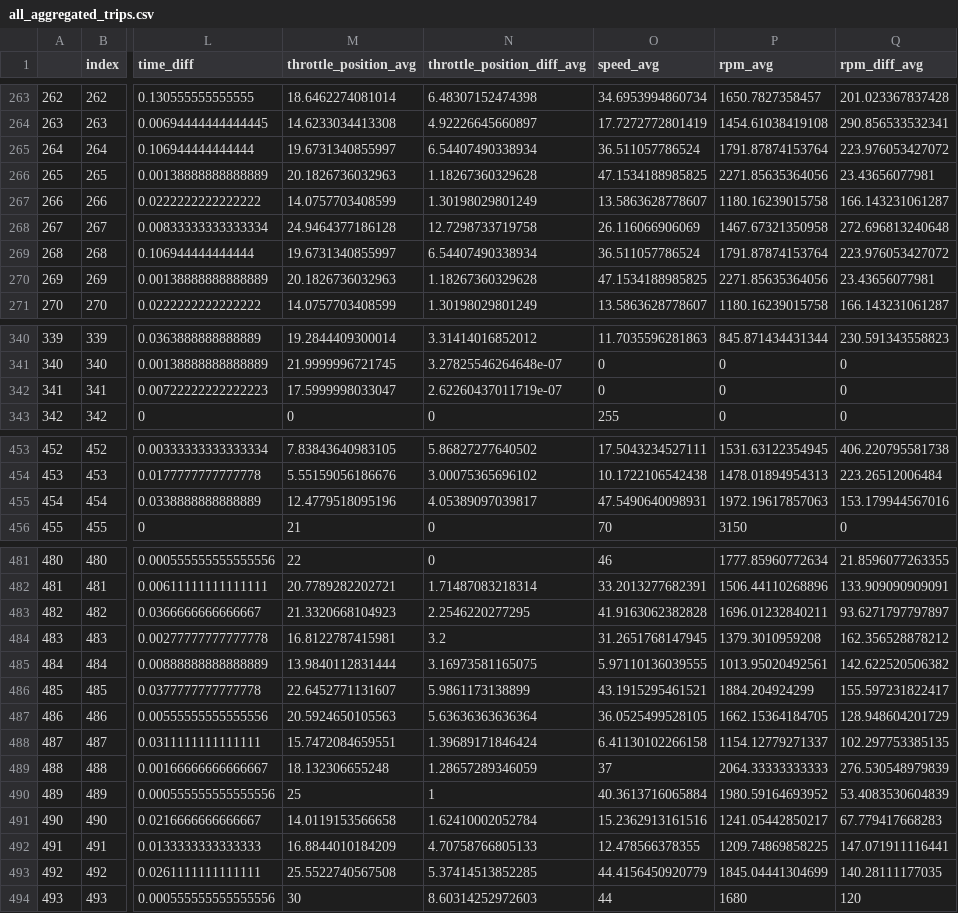
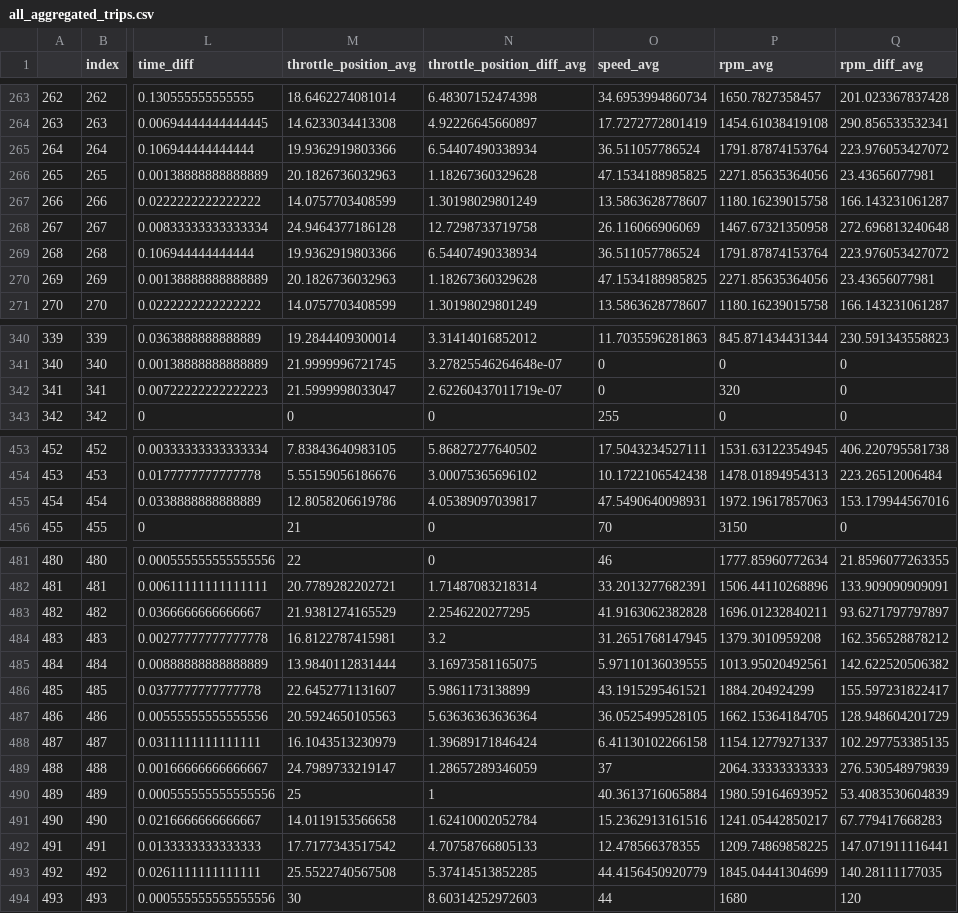
Before and after one commit to andreikarpau/DataScienceRepo, a CSV file: TripAnalysisPrj/RTripsAnalysis/csv/output/all_aggregated_trips.csv, drawn as a sheet; only a part is shown, gaps mark what is left out; the diff covers the shown part only; the diff names each change by its address in the sheet, - before the commit and + after, or states it on an @@ line.

```diff
--- a/TripAnalysisPrj/RTripsAnalysis/csv/output/all_aggregated_trips.csv
+++ b/TripAnalysisPrj/RTripsAnalysis/csv/output/all_aggregated_trips.csv
-M265 (throttle_position_avg): 19.6731340855997
+M265 (throttle_position_avg): 19.9362919803366
-M269 (throttle_position_avg): 19.6731340855997
+M269 (throttle_position_avg): 19.9362919803366
-M342 (throttle_position_avg): 17.5999998033047
+M342 (throttle_position_avg): 21.5999998033047
-P342 (rpm_avg): 0
+P342 (rpm_avg): 320
-M455 (throttle_position_avg): 12.4779518095196
+M455 (throttle_position_avg): 12.8058206619786
-M483 (throttle_position_avg): 21.3320668104923
+M483 (throttle_position_avg): 21.9381274165529
-M488 (throttle_position_avg): 15.7472084659551
+M488 (throttle_position_avg): 16.1043513230979
-M489 (throttle_position_avg): 18.132306655248
+M489 (throttle_position_avg): 24.7989733219147
-M492 (throttle_position_avg): 16.8844010184209
+M492 (throttle_position_avg): 17.7177343517542
```
Also changed, not shown: 21 edited cells elsewhere in this file, 5 other files.
